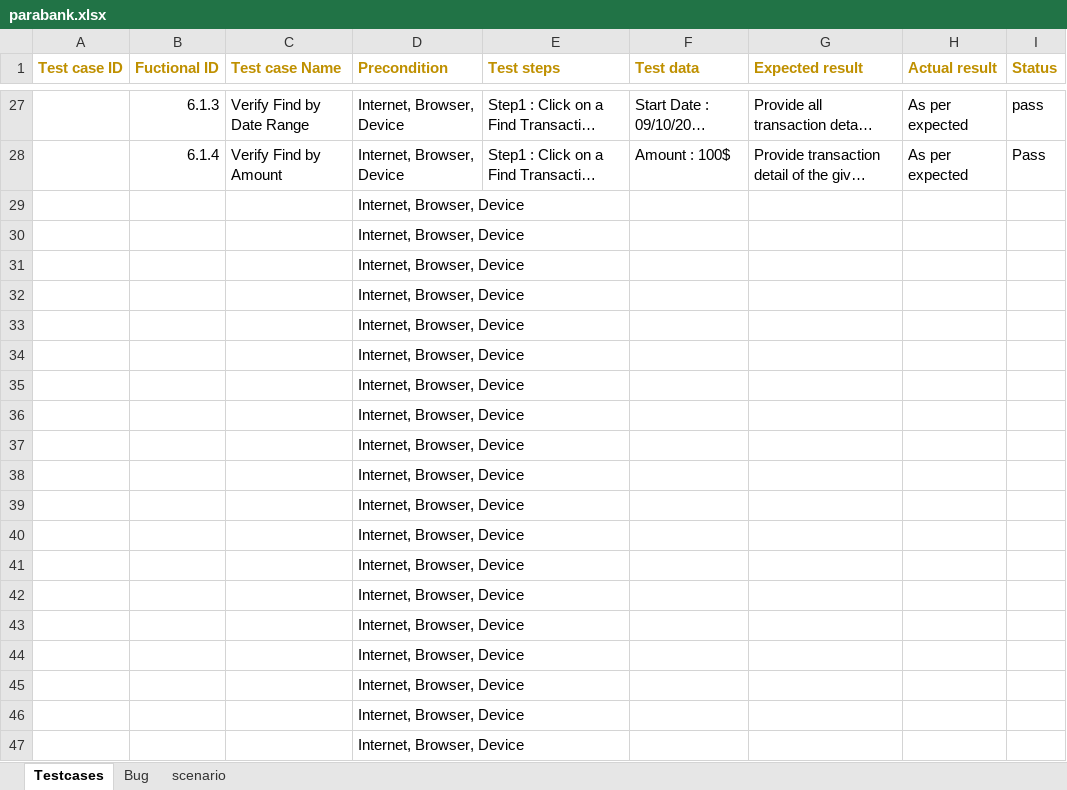
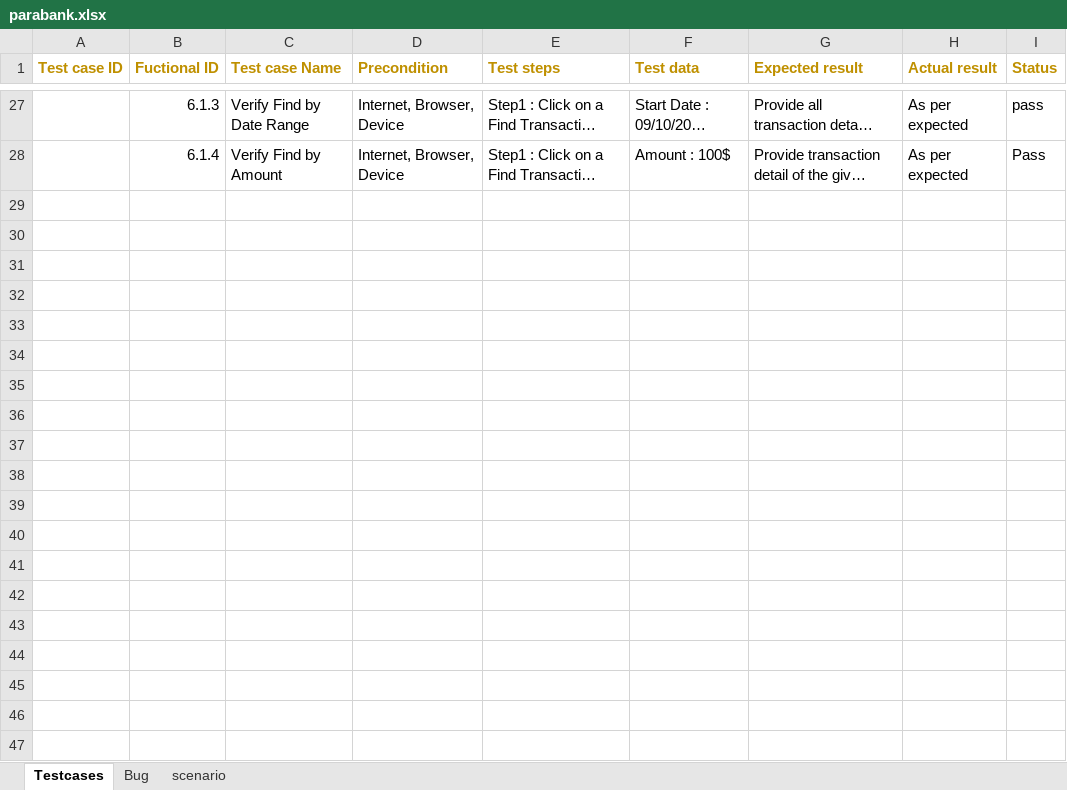
Before and after one commit to Gohil-Mansi/Assignment1, an Excel workbook: Assesment/parabank.xlsx, sheet Testcases, drawn as a sheet; only a part is shown, gaps mark what is left out; long unchanged cells end in …; values as stored, in another font and other column widths than the file's, no borders; the diff covers the shown part only; the diff names each change by its address in the sheet, - before the commit and + after, or states it on an @@ line.

```diff
--- a/Assesment/parabank.xlsx (sheet Testcases)
+++ b/Assesment/parabank.xlsx (sheet Testcases)
-row 29:  |  |  | Internet, Browser, Device
-row 30:  |  |  | Internet, Browser, Device
-row 31:  |  |  | Internet, Browser, Device
-row 32:  |  |  | Internet, Browser, Device
-row 33:  |  |  | Internet, Browser, Device
-row 34:  |  |  | Internet, Browser, Device
-row 35:  |  |  | Internet, Browser, Device
-row 36:  |  |  | Internet, Browser, Device
-row 37:  |  |  | Internet, Browser, Device
-row 38:  |  |  | Internet, Browser, Device
-row 39:  |  |  | Internet, Browser, Device
-row 40:  |  |  | Internet, Browser, Device
-row 41:  |  |  | Internet, Browser, Device
-row 42:  |  |  | Internet, Browser, Device
-row 43:  |  |  | Internet, Browser, Device
-row 44:  |  |  | Internet, Browser, Device
-row 45:  |  |  | Internet, Browser, Device
-row 46:  |  |  | Internet, Browser, Device
-row 47:  |  |  | Internet, Browser, Device
```
Also changed, not shown: 9 removed rows elsewhere in this sheet, 1 other file.
